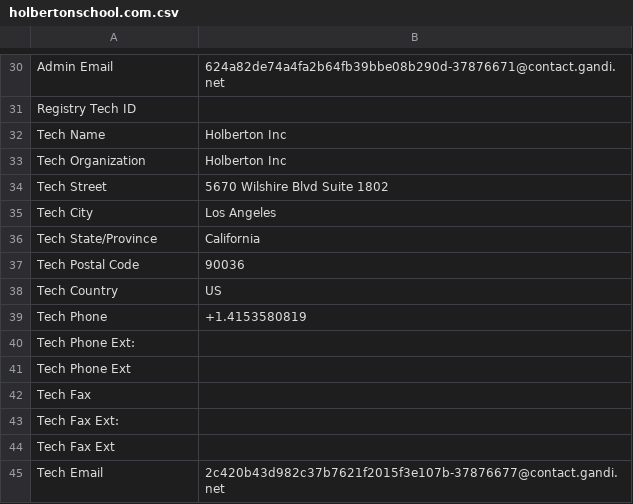
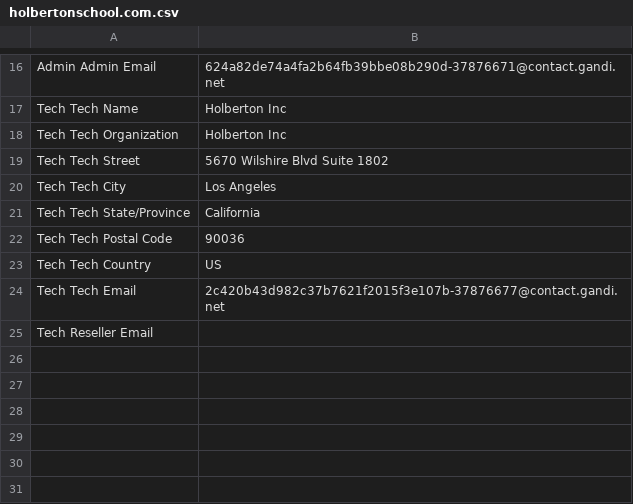
Before and after one commit to theaskrv57/holbertonschool-cyber_security, a CSV file: network_security/0x01_passive_reconnaissance/holbertonschool.com.csv, drawn as a sheet; only a part is shown, gaps mark what is left out; removed rows and columns are numbered as before the commit, all else as after; the diff covers the shown part only; the diff names each change by its address in the sheet, - before the commit and + after, or states it on an @@ line.

```diff
--- a/network_security/0x01_passive_reconnaissance/holbertonschool.com.csv
+++ b/network_security/0x01_passive_reconnaissance/holbertonschool.com.csv
-A16: Admin Email
+A16: Admin Admin Email
-row 31: Registry Tech ID
-A17: Tech Name
+A17: Tech Tech Name
-A18: Tech Organization
+A18: Tech Tech Organization
-A19: Tech Street
+A19: Tech Tech Street
-A20: Tech City
+A20: Tech Tech City
-A21: Tech State/Province
+A21: Tech Tech State/Province
-A22: Tech Postal Code
+A22: Tech Tech Postal Code
-A23: Tech Country
+A23: Tech Tech Country
-row 39: Tech Phone | +1.4153580819
-row 40: Tech Phone Ext:
-row 41: Tech Phone Ext
-row 42: Tech Fax
-row 43: Tech Fax Ext:
-row 44: Tech Fax Ext
-A24: Tech Email
+A24: Tech Tech Email
+row 25: Tech Reseller Email
```
Also changed, not shown: 14 removed rows and 15 edited cells elsewhere in this file, 1 other file.
